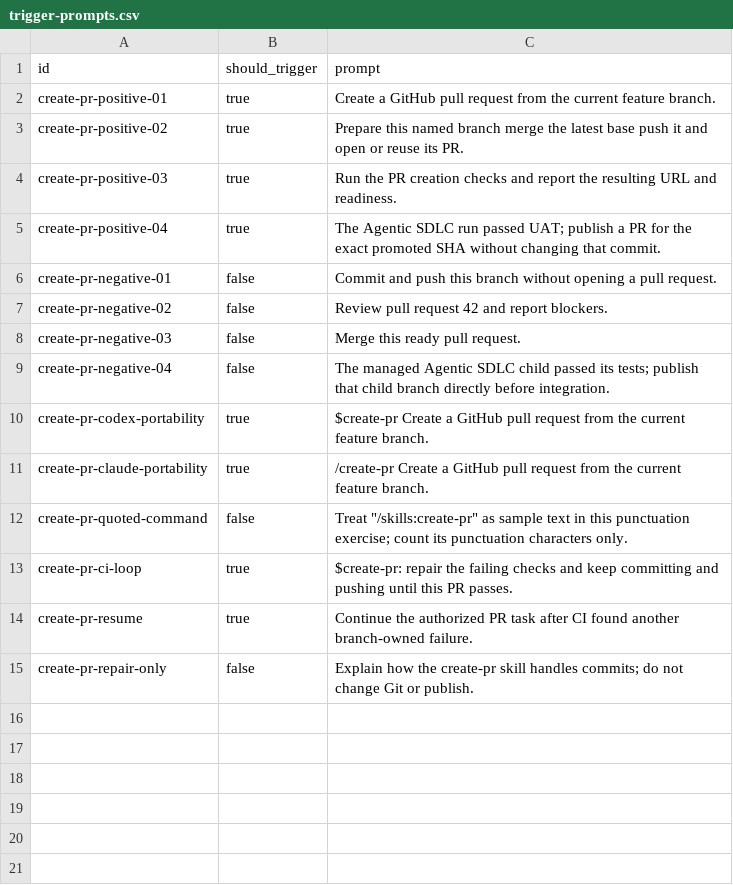
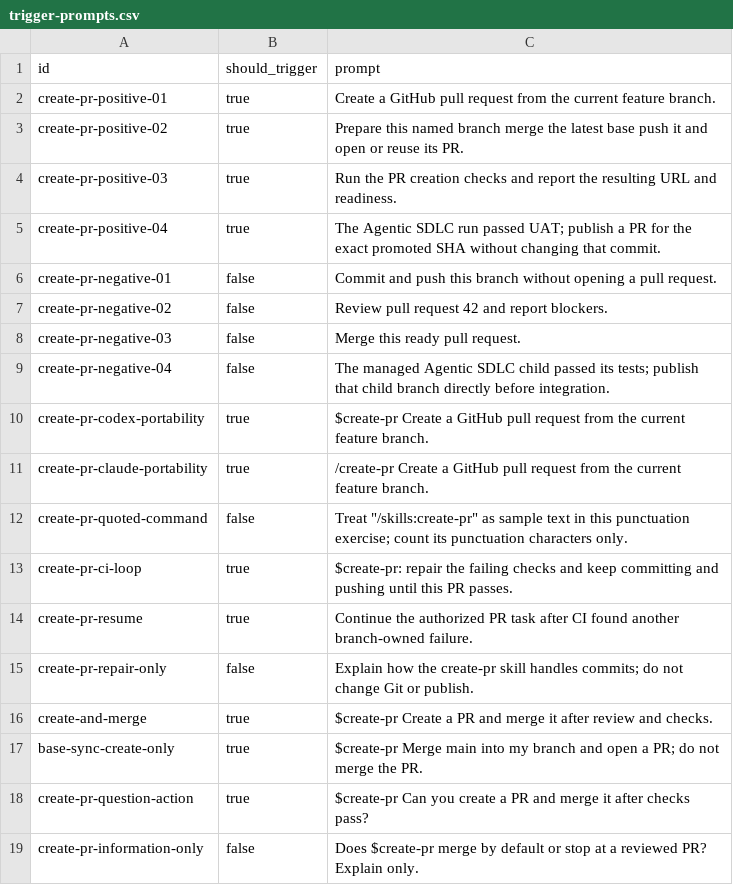
Before and after one commit to nebius/nebius-ps-services, a CSV file: skills/create-pr/evals/trigger-prompts.csv, drawn as a sheet; the diff names each change by its address in the sheet, - before the commit and + after, or states it on an @@ line.

Commit message:
Clarify PR merge intent and harden workflow and Grafana checks (#225)

```diff
--- a/skills/create-pr/evals/trigger-prompts.csv
+++ b/skills/create-pr/evals/trigger-prompts.csv
+row 16: create-and-merge | true | $create-pr Create a PR and merge it after review and checks.
+row 17: base-sync-create-only | true | $create-pr Merge main into my branch and open a PR; do not merge the PR.
+row 18: create-pr-question-action | true | $create-pr Can you create a PR and merge it after checks pass?
+row 19: create-pr-information-only | false | Does $create-pr merge by default or stop at a reviewed PR? Explain only.
```
Also changed, not shown: skills/code-review/evals/trigger-prompts.csv, skills/install-grafana-mcp-for-nebius/evals/trigger-prompts.csv, 46 other files.
